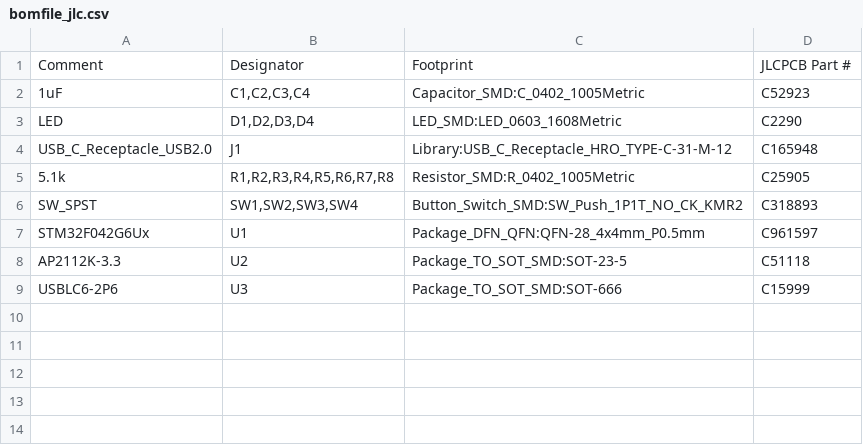
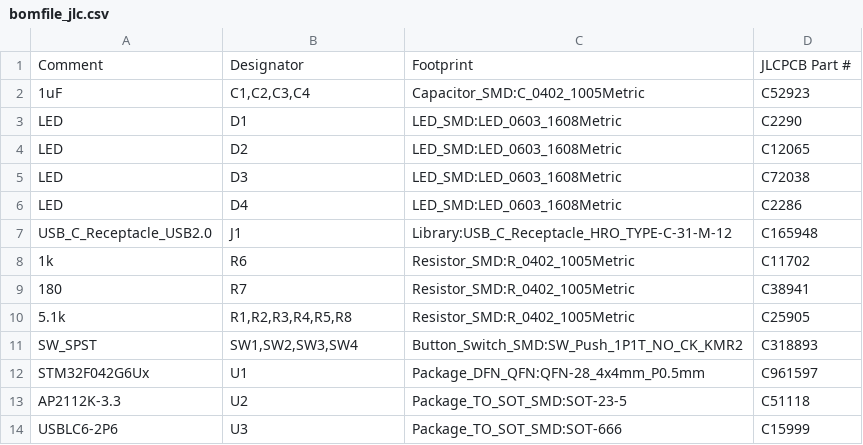
Before and after one commit to brainsmoke/usb_proto, a CSV file: build/mcu/bomfile_jlc.csv, drawn as a sheet.

```diff
--- a/build/mcu/bomfile_jlc.csv
+++ b/build/mcu/bomfile_jlc.csv
@@ -2,5 +2,10 @@
 "1uF","C1,C2,C3,C4","Capacitor_SMD:C_0402_1005Metric","C52923"
-"LED","D1,D2,D3,D4","LED_SMD:LED_0603_1608Metric","C2290"
+"LED","D1","LED_SMD:LED_0603_1608Metric","C2290"
+"LED","D2","LED_SMD:LED_0603_1608Metric","C12065"
+"LED","D3","LED_SMD:LED_0603_1608Metric","C72038"
+"LED","D4","LED_SMD:LED_0603_1608Metric","C2286"
 "USB_C_Receptacle_USB2.0","J1","Library:USB_C_Receptacle_HRO_TYPE-C-31-M-12","C165948"
-"5.1k","R1,R2,R3,R4,R5,R6,R7,R8","Resistor_SMD:R_0402_1005Metric","C25905"
+"1k","R6","Resistor_SMD:R_0402_1005Metric","C11702"
+"180","R7","Resistor_SMD:R_0402_1005Metric","C38941"
+"5.1k","R1,R2,R3,R4,R5,R8","Resistor_SMD:R_0402_1005Metric","C25905"
 "SW_SPST","SW1,SW2,SW3,SW4","Button_Switch_SMD:SW_Push_1P1T_NO_CK_KMR2","C318893"
```
Also changed, not shown: build/mcu/posfile_jlc.csv, 3 other files.
